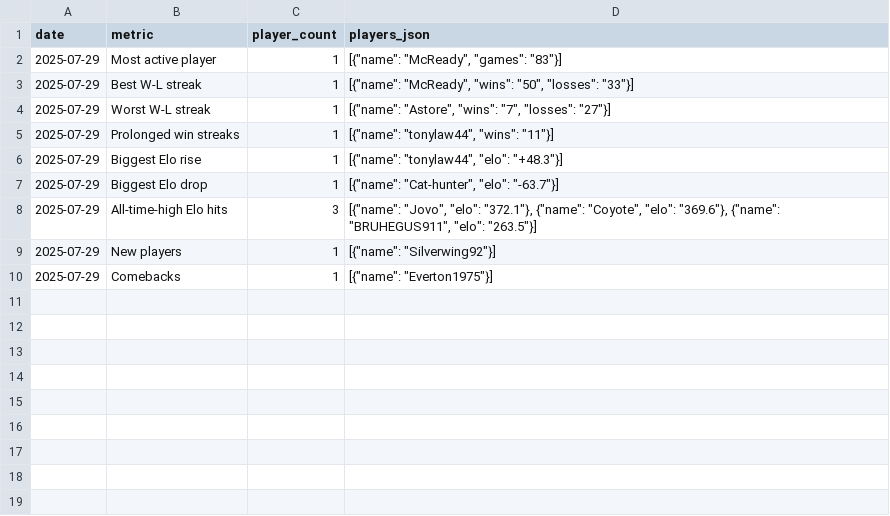
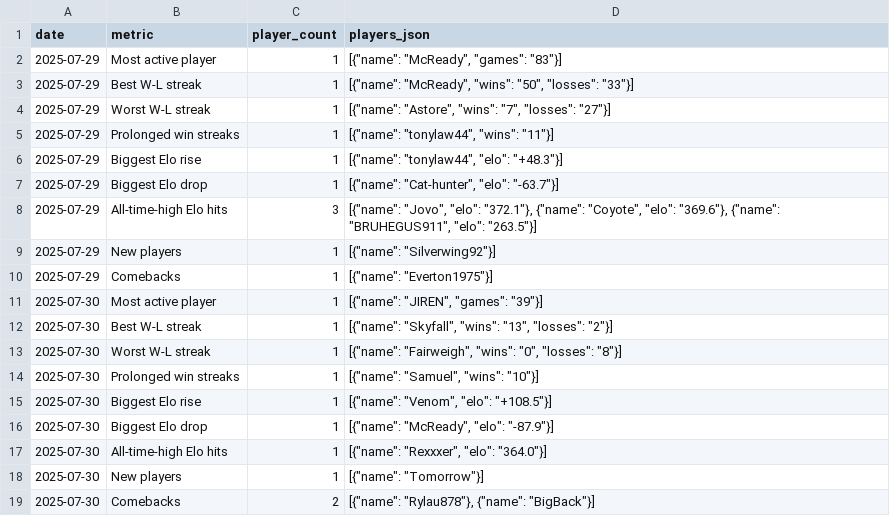
Before and after one commit to ckfaraday/strategus-archive, a CSV file: highlights_history.csv, drawn as a sheet; the diff names each change by its address in the sheet, - before the commit and + after, or states it on an @@ line.

```diff
--- a/highlights_history.csv
+++ b/highlights_history.csv
+row 11: 2025-07-30 | Most active player | 1 | [{"name": "JIREN", "games": "39"}]
+row 12: 2025-07-30 | Best W-L streak | 1 | [{"name": "Skyfall", "wins": "13", "losses": "2"}]
+row 13: 2025-07-30 | Worst W-L streak | 1 | [{"name": "Fairweigh", "wins": "0", "losses": "8"}]
+row 14: 2025-07-30 | Prolonged win streaks | 1 | [{"name": "Samuel", "wins": "10"}]
+row 15: 2025-07-30 | Biggest Elo rise | 1 | [{"name": "Venom", "elo": "+108.5"}]
+row 16: 2025-07-30 | Biggest Elo drop | 1 | [{"name": "McReady", "elo": "-87.9"}]
+row 17: 2025-07-30 | All-time-high Elo hits | 1 | [{"name": "Rexxxer", "elo": "364.0"}]
+row 18: 2025-07-30 | New players | 1 | [{"name": "Tomorrow"}]
+row 19: 2025-07-30 | Comebacks | 2 | [{"name": "Rylau878"}, {"name": "BigBack"}]
```
Also changed, not shown: 1 other file.
